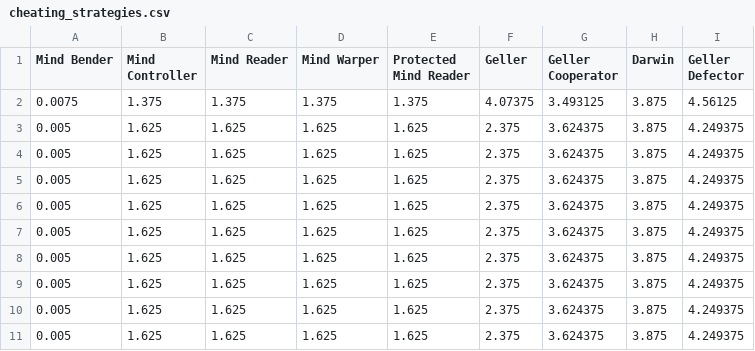
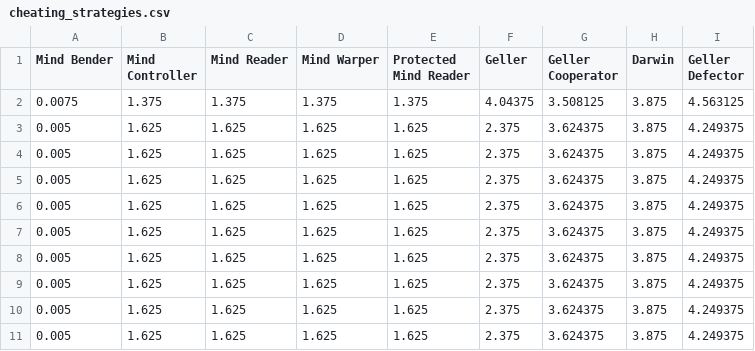
Before and after one commit to Axelrod-Python/Axelrod, a CSV file: assets/cheating_strategies.csv, drawn as a sheet.

```diff
--- a/assets/cheating_strategies.csv
+++ b/assets/cheating_strategies.csv
@@ -1,3 +1,3 @@
 Mind Bender,Mind Controller,Mind Reader,Mind Warper,Protected Mind Reader,Geller,Geller Cooperator,Darwin,Geller Defector
-0.0075,1.375,1.375,1.375,1.375,4.07375,3.493125,3.875,4.56125
+0.0075,1.375,1.375,1.375,1.375,4.04375,3.508125,3.875,4.563125
 0.005,1.625,1.625,1.625,1.625,2.375,3.624375,3.875,4.249375
```
Also changed, not shown: assets/all_strategies.csv, assets/basic_strategies.csv, 13 other files.
